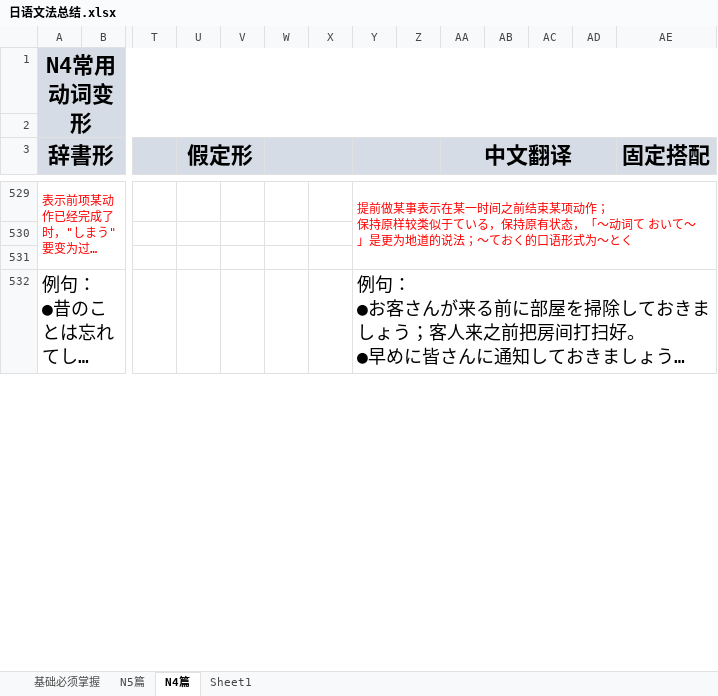
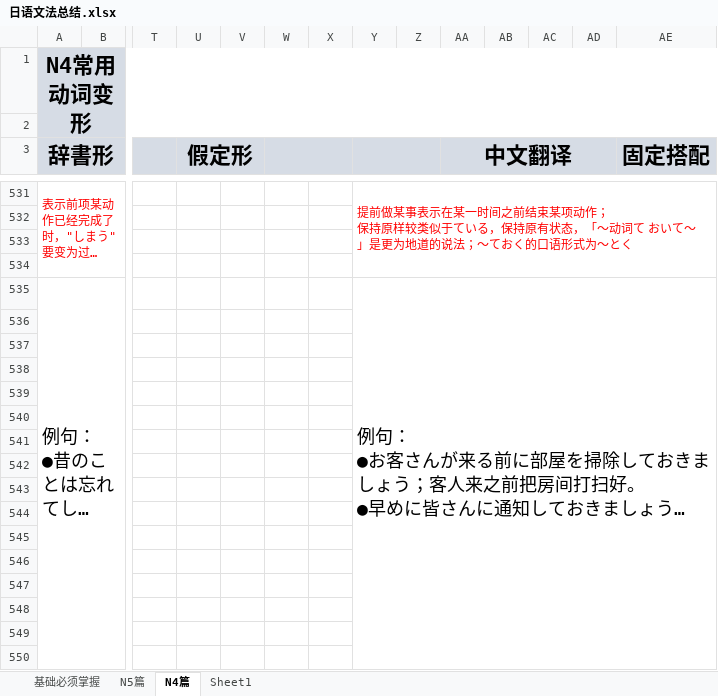
Before and after one commit to bomnitrix10/-, an Excel workbook: 00_日语学习/日语文法总结.xlsx, sheet N4篇, drawn as a sheet; only a part is shown, gaps mark what is left out; long unchanged cells end in …; values as stored, in another font and other column widths than the file's, no borders; removed rows and columns are numbered as before the commit, all else as after; rows hold the shown columns only; the diff covers the shown part only; the diff names each change by its address in the sheet, - before the commit and + after, or states it on an @@ line.

Commit message:
[修改说明]:更新N4文法部分内容

```diff
--- a/00_日语学习/日语文法总结.xlsx (sheet N4篇)
+++ b/00_日语学习/日语文法总结.xlsx (sheet N4篇)
+row 534: (empty)
-A532:L547 merged
+A535:L550 merged
-Y532:AE547 merged
+Y535:AE550 merged
+row 536: (empty)
+row 537: (empty)
+row 538: (empty)
+row 539: (empty)
+row 540: (empty)
+row 541: (empty)
+row 542: (empty)
+row 543: (empty)
+row 544: (empty)
+row 545: (empty)
+row 546: (empty)
+row 547: (empty)
+row 548: (empty)
+row 549: (empty)
+row 550: (empty)
```
Also changed, not shown: 300 added rows, 1 edited cell and merged cells elsewhere in this sheet, sheet 基础必须掌握.
